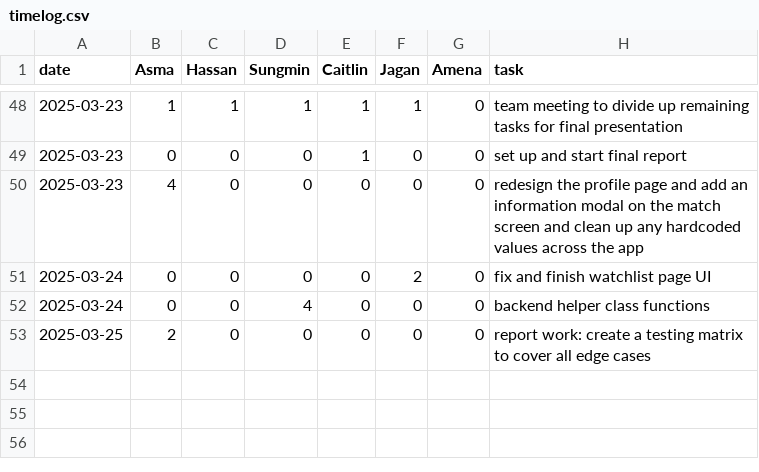
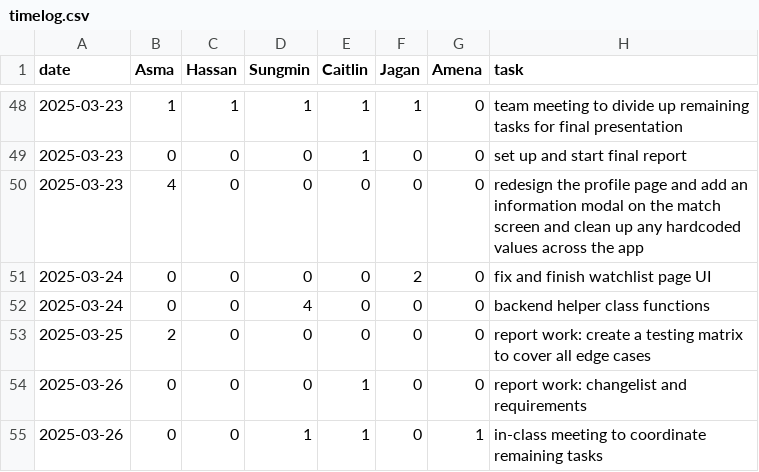
Before and after one commit to KuroMaple/wat2watch, a CSV file: timelog.csv, drawn as a sheet; only a part is shown, gaps mark what is left out; the diff names each change by its address in the sheet, - before the commit and + after, or states it on an @@ line.

Commit message:
Update timelog.csv

```diff
--- a/timelog.csv
+++ b/timelog.csv
+row 54: 2025-03-26 | 0 | 0 | 0 | 1 | 0 | 0 | report work: changelist and requirements
+row 55: 2025-03-26 | 0 | 0 | 1 | 1 | 0 | 1 | in-class meeting to coordinate remaining tasks
```
